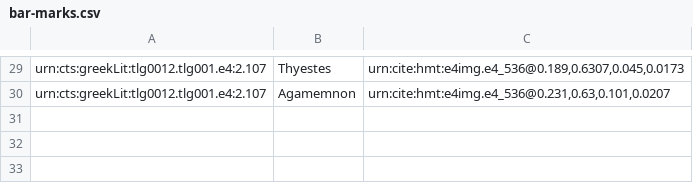
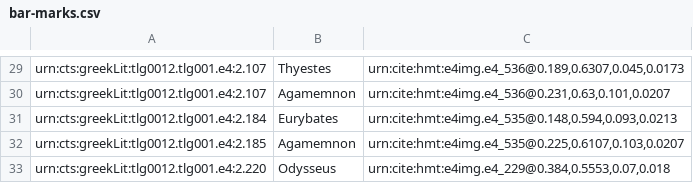
Before and after one commit to hmteditors/omega-1-12-indexin, a CSV file: bar-marks.csv, drawn as a sheet; only a part is shown, gaps mark what is left out; the diff names each change by its address in the sheet, - before the commit and + after, or states it on an @@ line.

Commit message:
Update bar-marks.csv

```diff
--- a/bar-marks.csv
+++ b/bar-marks.csv
+row 31: urn:cts:greekLit:tlg0012.tlg001.e4:2.184 | Eurybates | urn:cite:hmt:e4img.e4_535@0.148,0.594,0.093,0.0213
+row 32: urn:cts:greekLit:tlg0012.tlg001.e4:2.185 | Agamemnon | urn:cite:hmt:e4img.e4_535@0.225,0.6107,0.103,0.0207
+row 33: urn:cts:greekLit:tlg0012.tlg001.e4:2.220 | Odysseus | urn:cite:hmt:e4img.e4_229@0.384,0.5553,0.07,0.018
```
